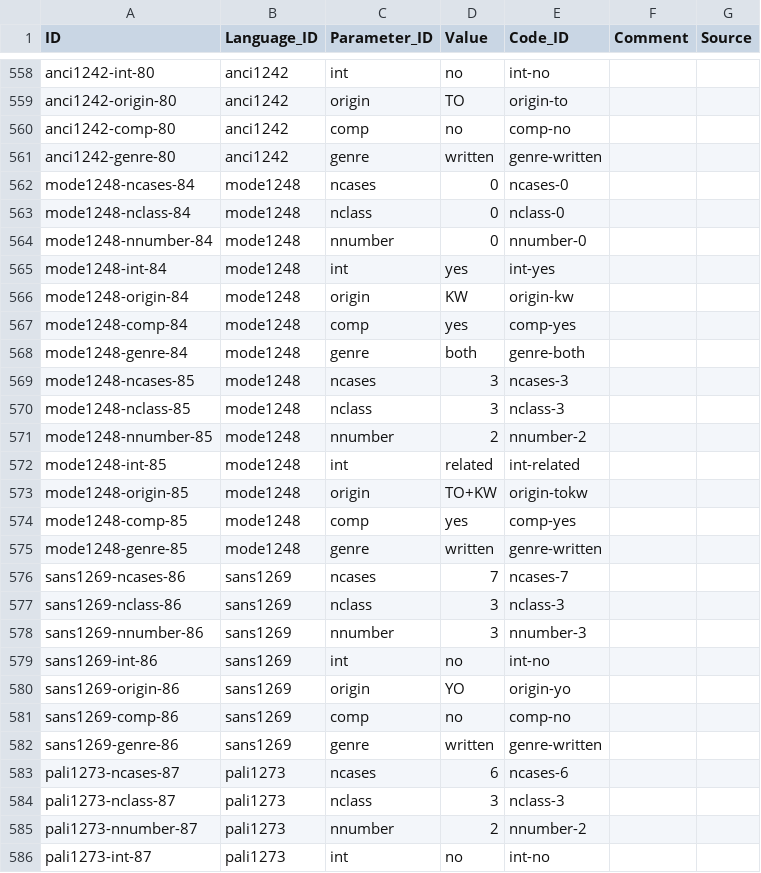
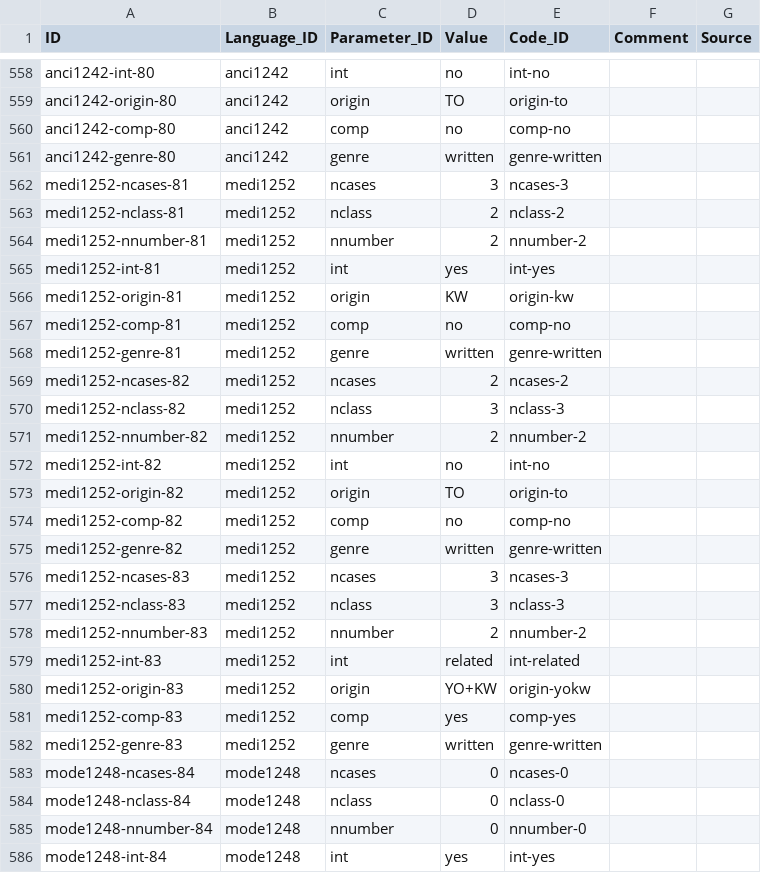
Before and after one commit to haspelmath/audersetinterrog, a CSV file: cldf/values.csv, drawn as a sheet; only a part is shown, gaps mark what is left out; the shorter side is filled out with more unchanged rows; the diff names each change by its address in the sheet, - before the commit and + after, or states it on an @@ line.

Commit message:
Update Medieval Greek, use data from etc/, update description
This closes #1 by using parameters.csv and codes.csv in etc/. It updates the variable description and closes #2. It also uses the new Glottocode for Medieval Greek, which closes #3.

```diff
--- a/cldf/values.csv
+++ b/cldf/values.csv
+row 562: medi1252-ncases-81 | medi1252 | ncases | 3 | ncases-3
+row 563: medi1252-nclass-81 | medi1252 | nclass | 2 | nclass-2
+row 564: medi1252-nnumber-81 | medi1252 | nnumber | 2 | nnumber-2
+row 565: medi1252-int-81 | medi1252 | int | yes | int-yes
+row 566: medi1252-origin-81 | medi1252 | origin | KW | origin-kw
+row 567: medi1252-comp-81 | medi1252 | comp | no | comp-no
+row 568: medi1252-genre-81 | medi1252 | genre | written | genre-written
+row 569: medi1252-ncases-82 | medi1252 | ncases | 2 | ncases-2
+row 570: medi1252-nclass-82 | medi1252 | nclass | 3 | nclass-3
+row 571: medi1252-nnumber-82 | medi1252 | nnumber | 2 | nnumber-2
+row 572: medi1252-int-82 | medi1252 | int | no | int-no
+row 573: medi1252-origin-82 | medi1252 | origin | TO | origin-to
+row 574: medi1252-comp-82 | medi1252 | comp | no | comp-no
+row 575: medi1252-genre-82 | medi1252 | genre | written | genre-written
+row 576: medi1252-ncases-83 | medi1252 | ncases | 3 | ncases-3
+row 577: medi1252-nclass-83 | medi1252 | nclass | 3 | nclass-3
+row 578: medi1252-nnumber-83 | medi1252 | nnumber | 2 | nnumber-2
+row 579: medi1252-int-83 | medi1252 | int | related | int-related
+row 580: medi1252-origin-83 | medi1252 | origin | YO+KW | origin-yokw
+row 581: medi1252-comp-83 | medi1252 | comp | yes | comp-yes
+row 582: medi1252-genre-83 | medi1252 | genre | written | genre-written
```
Also changed, not shown: cldf/examples.csv, cldf/languages.csv, 8 other files.
